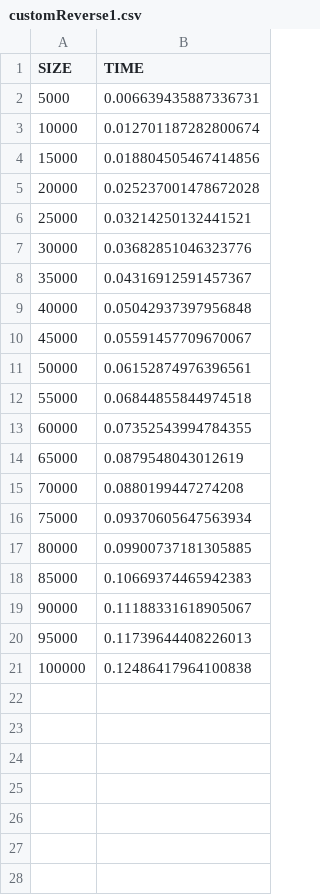
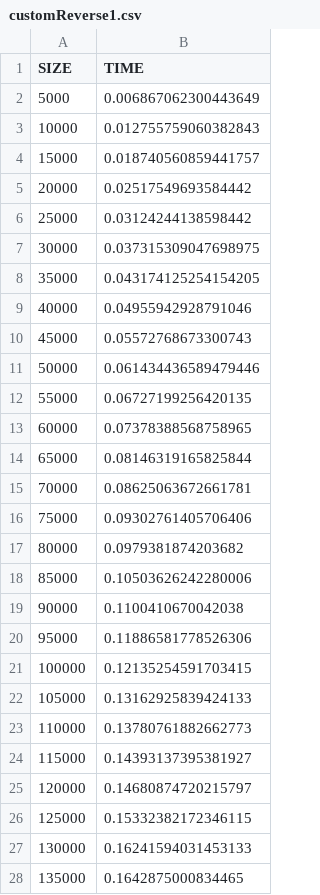
Before and after one commit to ajbacon/algorithm_complexity, a CSV file: javascript/csv_files/customReverse1.csv, drawn as a sheet; only a part is shown; the diff covers the shown part only.

Commit message:
update: change max size to 200000 on reverse timings. Link csv files to spreadsheet

```diff
--- a/javascript/csv_files/customReverse1.csv
+++ b/javascript/csv_files/customReverse1.csv
@@ -1,21 +1,28 @@
 SIZE,TIME
-5000,0.006639435887336731
-10000,0.012701187282800674
-15000,0.018804505467414856
-20000,0.025237001478672028
-25000,0.03214250132441521
-30000,0.03682851046323776
-35000,0.04316912591457367
-40000,0.05042937397956848
-45000,0.05591457709670067
-50000,0.06152874976396561
-55000,0.06844855844974518
-60000,0.07352543994784355
-65000,0.0879548043012619
-70000,0.0880199447274208
-75000,0.09370605647563934
-80000,0.09900737181305885
-85000,0.10669374465942383
-90000,0.11188331618905067
-95000,0.11739644408226013
-100000,0.12486417964100838
+5000,0.006867062300443649
+10000,0.012755759060382843
+15000,0.018740560859441757
+20000,0.02517549693584442
+25000,0.03124244138598442
+30000,0.037315309047698975
+35000,0.043174125254154205
+40000,0.04955942928791046
+45000,0.05572768673300743
+50000,0.061434436589479446
+55000,0.06727199256420135
+60000,0.07378388568758965
+65000,0.08146319165825844
+70000,0.08625063672661781
+75000,0.09302761405706406
+80000,0.0979381874203682
+85000,0.10503626242280006
+90000,0.1100410670042038
+95000,0.11886581778526306
+100000,0.12135254591703415
+105000,0.13162925839424133
+110000,0.13780761882662773
+115000,0.14393137395381927
+120000,0.14680874720215797
+125000,0.15332382172346115
+130000,0.16241594031453133
+135000,0.1642875000834465
```
Also changed, not shown: 13 added rows elsewhere in this file, javascript/csv_files/jsNativeReverse.csv, 1 other file.
